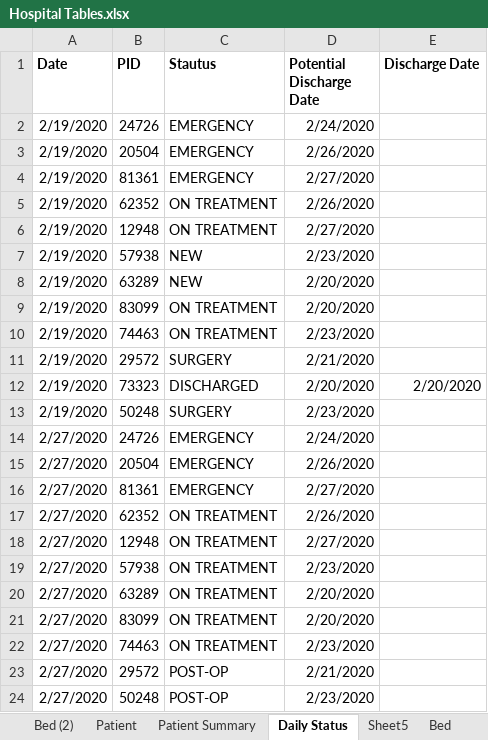
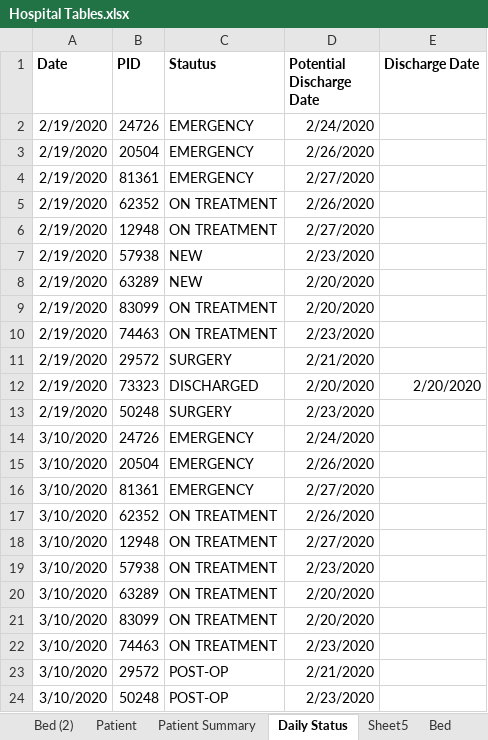
Before and after one commit to padmanabhan-r/iat-814-project, an Excel workbook: Hospital Tables.xlsx, sheet Daily Status, drawn as a sheet; values as stored, in another font and other column widths than the file's, no borders; the diff names each change by its address in the sheet, - before the commit and + after, or states it on an @@ line.

```diff
--- a/Hospital Tables.xlsx (sheet Daily Status)
+++ b/Hospital Tables.xlsx (sheet Daily Status)
-A14:A24 (Date): 2/27/2020
+A14:A24 (Date): 3/10/2020
```
Also changed, not shown: Bed Turnaround Time Data.xlsx, Questions.xlsx, 4 other files.
